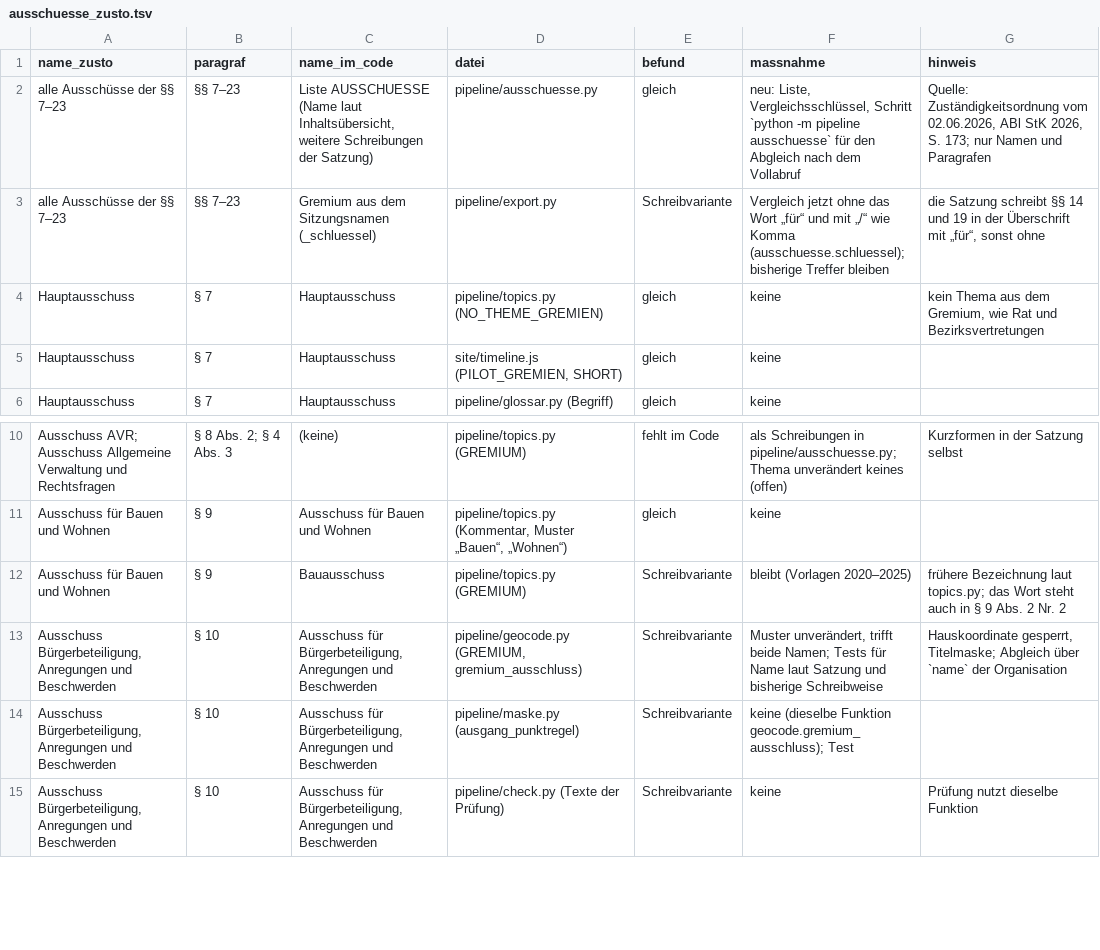
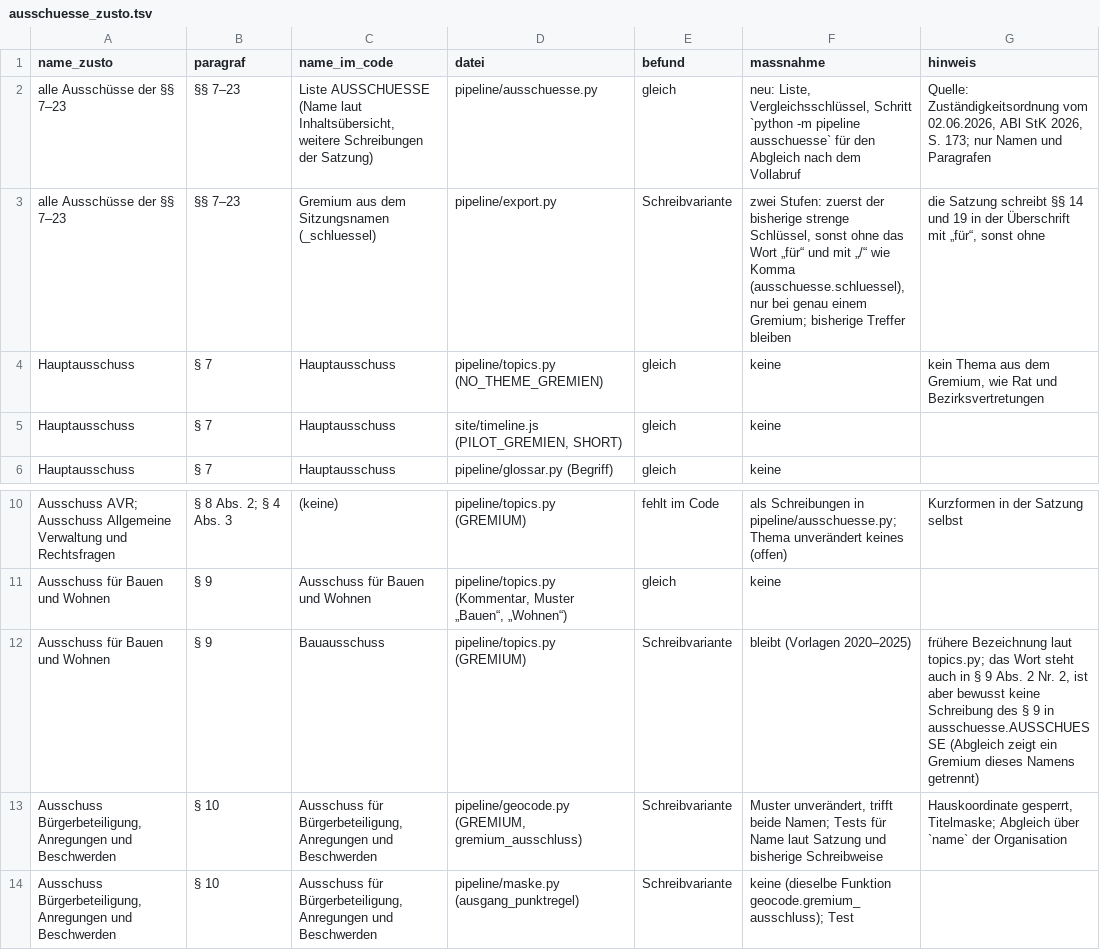
Before and after one commit to daimpad/ratsatlas-koeln, a TSV file: inventur/ausschuesse_zusto.tsv, drawn as a sheet; only a part is shown, gaps mark what is left out; the shorter side is filled out with more unchanged rows.

```diff
--- a/inventur/ausschuesse_zusto.tsv
+++ b/inventur/ausschuesse_zusto.tsv
@@ -2,3 +2,3 @@ name_zusto	paragraf	name_im_code	datei	befund	massnahme	hinweis
 alle Ausschüsse der §§ 7–23	§§ 7–23	Liste AUSSCHUESSE (Name laut Inhaltsübersicht, weitere Schreibungen der Satzung)	pipeline/ausschuesse.py	gleich	neu: Liste, Vergleichsschlüssel, Schritt `python -m pipeline ausschuesse` für den Abgleich nach dem Vollabruf	Quelle: Zuständigkeitsordnung vom 02.06.2026, ABl StK 2026, S. 173; nur Namen und Paragrafen
-alle Ausschüsse der §§ 7–23	§§ 7–23	Gremium aus dem Sitzungsnamen (_schluessel)	pipeline/export.py	Schreibvariante	Vergleich jetzt ohne das Wort „für“ und mit „/“ wie Komma (ausschuesse.schluessel); bisherige Treffer bleiben	die Satzung schreibt §§ 14 und 19 in der Überschrift mit „für“, sonst ohne
+alle Ausschüsse der §§ 7–23	§§ 7–23	Gremium aus dem Sitzungsnamen (_schluessel)	pipeline/export.py	Schreibvariante	zwei Stufen: zuerst der bisherige strenge Schlüssel, sonst ohne das Wort „für“ und mit „/“ wie Komma (ausschuesse.schluessel), nur bei genau einem Gremium; bisherige Treffer bleiben	die Satzung schreibt §§ 14 und 19 in der Überschrift mit „für“, sonst ohne
 Hauptausschuss	§ 7	Hauptausschuss	pipeline/topics.py (NO_THEME_GREMIEN)	gleich	keine	kein Thema aus dem Gremium, wie Rat und Bezirksvertretungen
@@ -11,3 +11,3 @@ Ausschuss AVR; Ausschuss Allgemeine Verwaltung und Rechtsfragen	§ 8 Abs. 2; §
 Ausschuss für Bauen und Wohnen	§ 9	Ausschuss für Bauen und Wohnen	pipeline/topics.py (Kommentar, Muster „Bauen“, „Wohnen“)	gleich	keine	
-Ausschuss für Bauen und Wohnen	§ 9	Bauausschuss	pipeline/topics.py (GREMIUM)	Schreibvariante	bleibt (Vorlagen 2020–2025)	frühere Bezeichnung laut topics.py; das Wort steht auch in § 9 Abs. 2 Nr. 2
+Ausschuss für Bauen und Wohnen	§ 9	Bauausschuss	pipeline/topics.py (GREMIUM)	Schreibvariante	bleibt (Vorlagen 2020–2025)	frühere Bezeichnung laut topics.py; das Wort steht auch in § 9 Abs. 2 Nr. 2, ist aber bewusst keine Schreibung des § 9 in ausschuesse.AUSSCHUESSE (Abgleich zeigt ein Gremium dieses Namens getrennt)
 Ausschuss Bürgerbeteiligung, Anregungen und Beschwerden	§ 10	Ausschuss für Bürgerbeteiligung, Anregungen und Beschwerden	pipeline/geocode.py (GREMIUM, gremium_ausschluss)	Schreibvariante	Muster unverändert, trifft beide Namen; Tests für Name laut Satzung und bisherige Schreibweise	Hauskoordinate gesperrt, Titelmaske; Abgleich über `name` der Organisation
```
Also changed, not shown: 4 other files.
